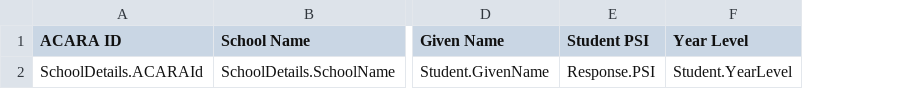
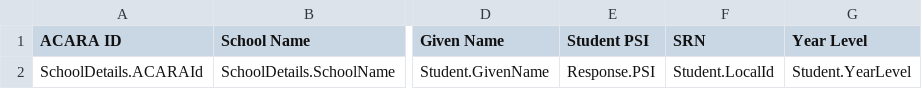
Before and after one commit to nsip/nias2, a CSV file: app/naprrql/reporting_templates/system/actSystemDomainScores_map.csv, drawn as a sheet; only a part is shown, gaps mark what is left out; the diff names each change by its address in the sheet, - before the commit and + after, or states it on an @@ line.

Commit message:
Reports debug

```diff
--- a/app/naprrql/reporting_templates/system/actSystemDomainScores_map.csv
+++ b/app/naprrql/reporting_templates/system/actSystemDomainScores_map.csv
+column F (SRN), row 2: Student.LocalId
```
Also changed, not shown: app/naprrql/reporting_templates/system/nswPrint_map.csv, 3 other files.
